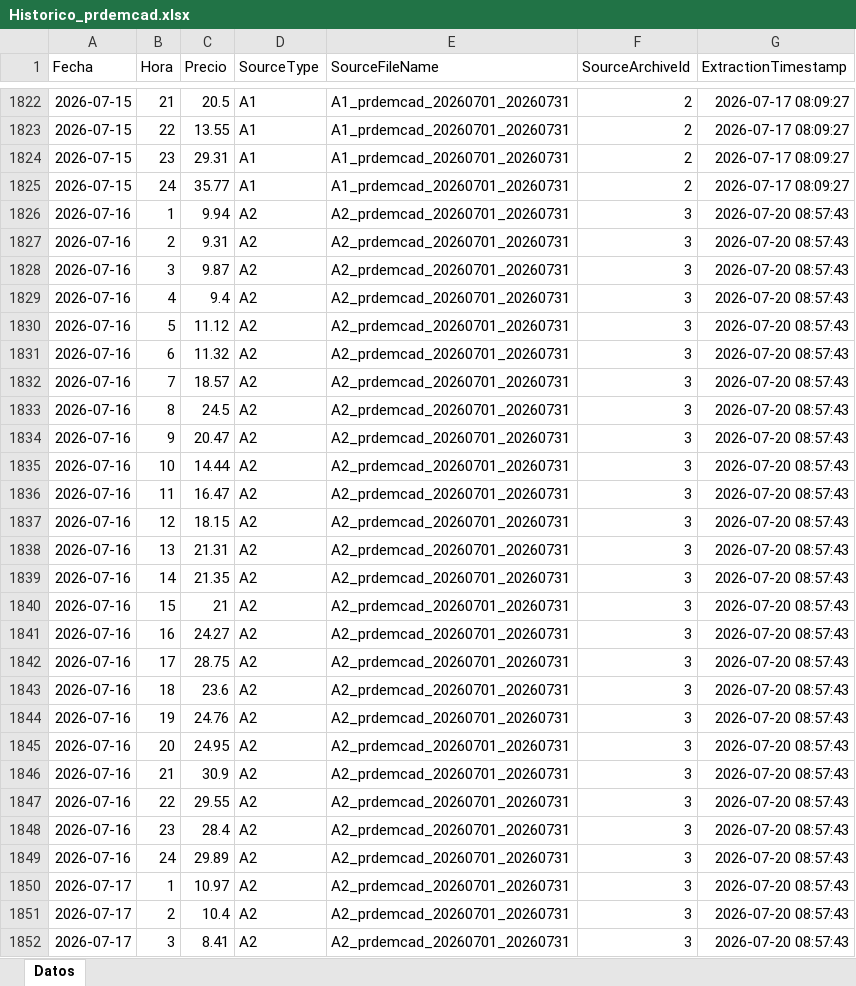
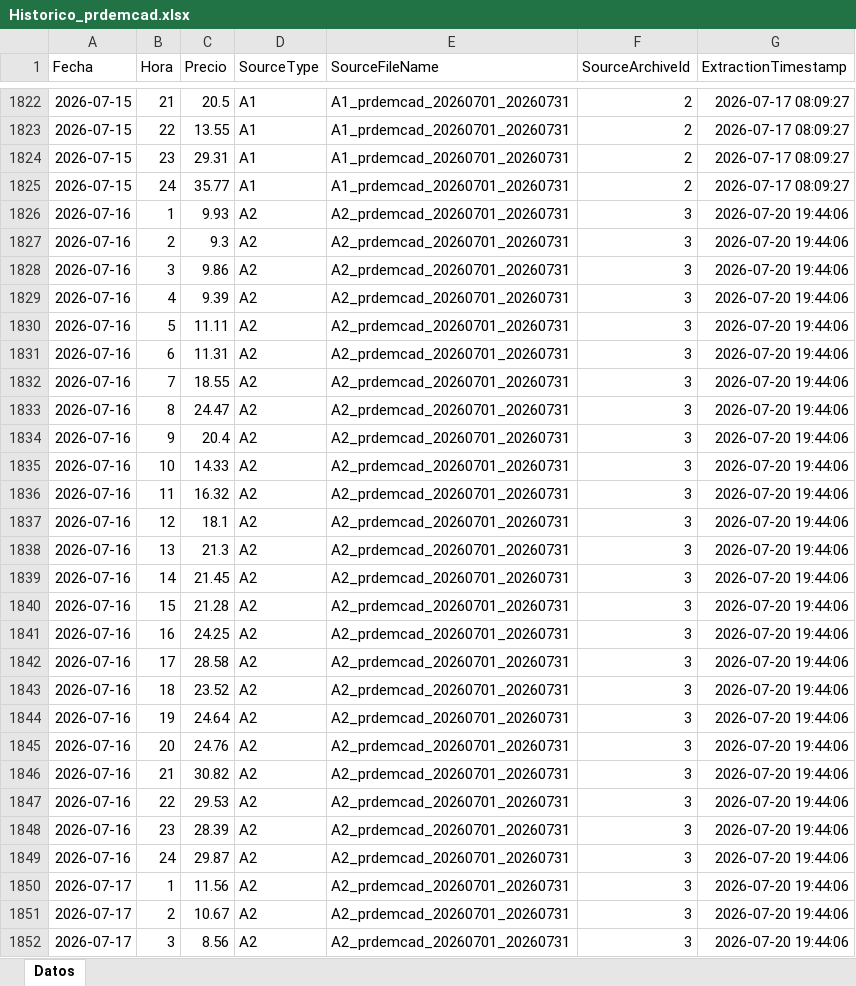
Before and after one commit to javiglejun/esios-prdemcad-histor, an Excel workbook: Historico_prdemcad.xlsx, sheet Datos, drawn as a sheet; only a part is shown, gaps mark what is left out; values as stored, in another font and other column widths than the file's, no borders; removed rows and columns are numbered as before the commit, all else as after; the diff covers the shown part only; the diff names each change by its address in the sheet, - before the commit and + after, or states it on an @@ line.

```diff
--- a/Historico_prdemcad.xlsx (sheet Datos)
+++ b/Historico_prdemcad.xlsx (sheet Datos)
-C1826 (Precio): 9.94
+C1826 (Precio): 9.93
-G1826:G1843 (ExtractionTimestamp): 2026-07-20 08:57:43
+G1826:G1843 (ExtractionTimestamp): 2026-07-20 19:44:06
-C1827 (Precio): 9.31
+C1827 (Precio): 9.3
-C1828 (Precio): 9.87
+C1828 (Precio): 9.86
-C1829 (Precio): 9.4
+C1829 (Precio): 9.39
-C1830 (Precio): 11.12
+C1830 (Precio): 11.11
-C1831 (Precio): 11.32
+C1831 (Precio): 11.31
-C1832 (Precio): 18.57
+C1832 (Precio): 18.55
-C1833 (Precio): 24.5
+C1833 (Precio): 24.47
-C1834 (Precio): 20.47
+C1834 (Precio): 20.4
-C1835 (Precio): 14.44
+C1835 (Precio): 14.33
-C1836 (Precio): 16.47
+C1836 (Precio): 16.32
-C1837 (Precio): 18.15
+C1837 (Precio): 18.1
-C1838 (Precio): 21.31
+C1838 (Precio): 21.3
-C1839 (Precio): 21.35
+C1839 (Precio): 21.45
-C1840 (Precio): 21
+C1840 (Precio): 21.28
-C1841 (Precio): 24.27
+C1841 (Precio): 24.25
-C1842 (Precio): 28.75
+C1842 (Precio): 28.58
-C1843 (Precio): 23.6
+C1843 (Precio): 23.52
+row 1844: 2026-07-16 | 19 | 24.64 | A2 | A2_prdemcad_20260701_20260731 | 3 | 2026-07-20 19:44:06
-B1845 (Hora): 19
+B1845 (Hora): 20
-G1845 (ExtractionTimestamp): 2026-07-20 08:57:43
+G1845 (ExtractionTimestamp): 2026-07-20 19:44:06
-row 1845: 2026-07-16 | 20 | 24.95 | A2 | A2_prdemcad_20260701_20260731 | 3 | 2026-07-20 08:57:43
-C1846 (Precio): 30.9
+C1846 (Precio): 30.82
-G1846:G1852 (ExtractionTimestamp): 2026-07-20 08:57:43
+G1846:G1852 (ExtractionTimestamp): 2026-07-20 19:44:06
-C1847 (Precio): 29.55
+C1847 (Precio): 29.53
-C1848 (Precio): 28.4
+C1848 (Precio): 28.39
-C1849 (Precio): 29.89
+C1849 (Precio): 29.87
-C1850 (Precio): 10.97
+C1850 (Precio): 11.56
-C1851 (Precio): 10.4
+C1851 (Precio): 10.67
-C1852 (Precio): 8.41
+C1852 (Precio): 8.56
```
Also changed, not shown: other rows of this sheet, 1 other file.
